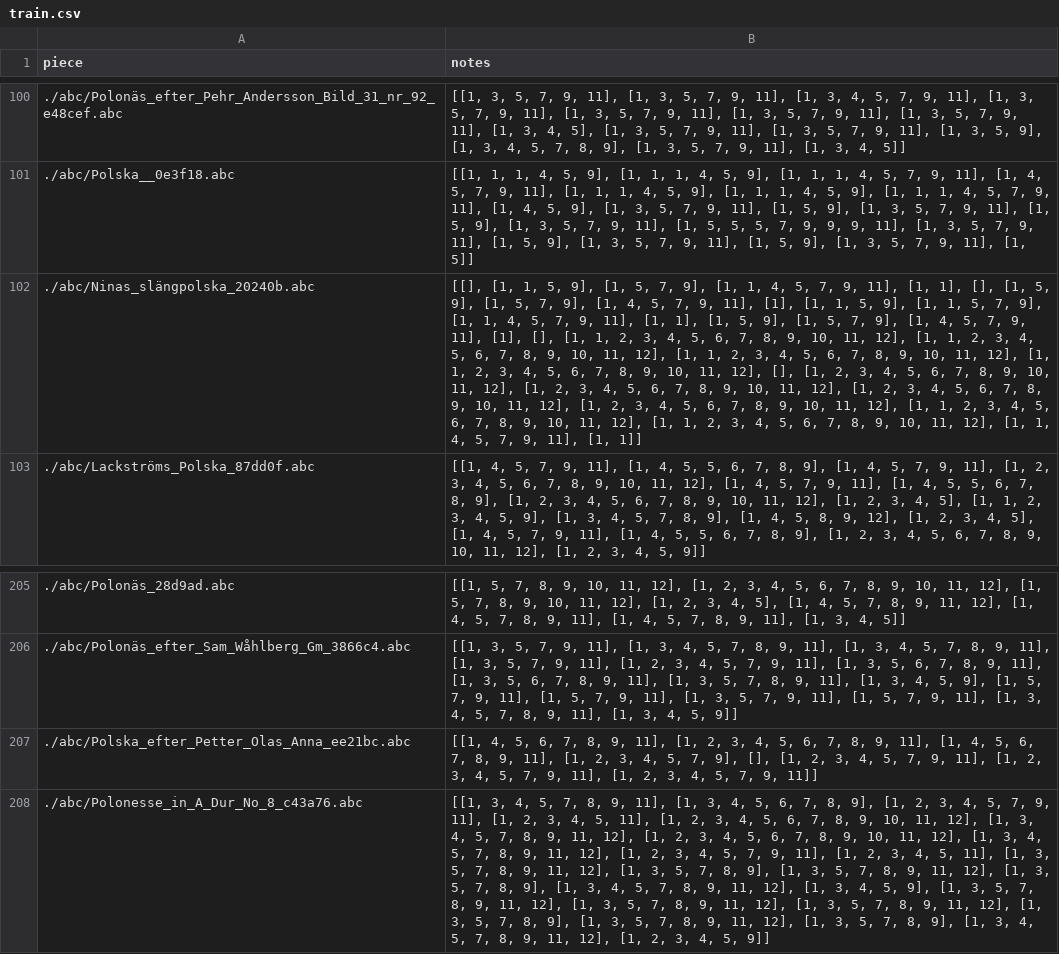
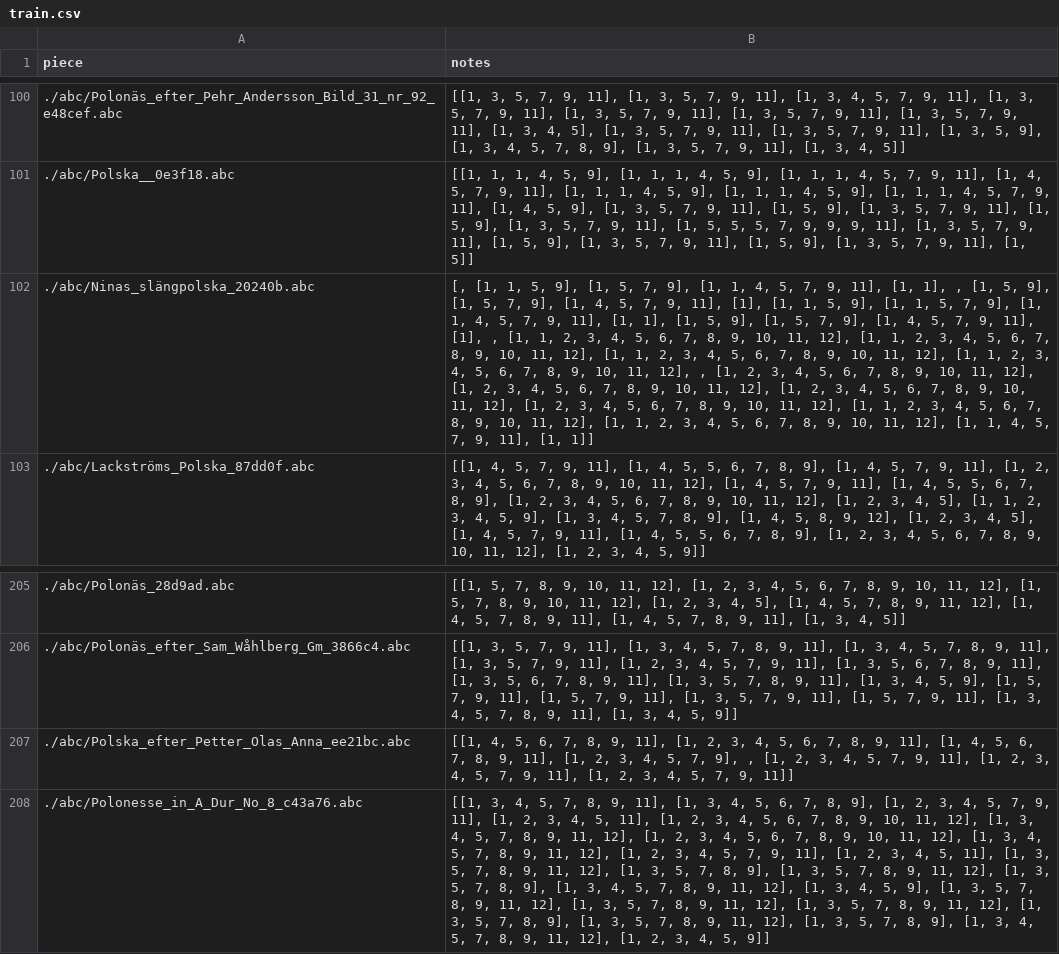
Before and after one commit to zwierski/dh-401-rhythm-generation-group-2, a CSV file: train.csv, drawn as a sheet; only a part is shown, gaps mark what is left out; the diff names each change by its address in the sheet, - before the commit and + after, or states it on an @@ line.

Commit message:
Delete blank lines which triggered the error

```diff
--- a/train.csv
+++ b/train.csv
-B102 (notes): [[], [1, 1, 5, 9], [1, 5, 7, 9], [1, 1, 4, 5, 7, 9, 11], [1, 1], [], [1, 5, 9], [1, 5, 7, 9], [1, 4, 5, 7, 9, 11], [1], [1, 1, 5, 9], [1, 1, 5, 7, 9], [1, 1, 4, 5, 7, 9, 11], [1, 1], [1, 5, 9], [1, 5, 7, 9], [1, 4, 5, 7, 9, 11], [1], [], [1, 1, 2, 3, 4, 5, 6, 7, 8, 9, 10, 11, 12], [1, 1, 2, 3, 4, 5, 6, 7, 8, 9, 10, 11, 12], [1, 1, 2, 3, 4, 5, 6, 7, 8, 9, 10, 11, 12], [1, 1, 2, 3, 4, 5, 6, 7, 8, 9, 10, 11, 12], [], [1, 2,…
+B102 (notes): [, [1, 1, 5, 9], [1, 5, 7, 9], [1, 1, 4, 5, 7, 9, 11], [1, 1], , [1, 5, 9], [1, 5, 7, 9], [1, 4, 5, 7, 9, 11], [1], [1, 1, 5, 9], [1, 1, 5, 7, 9], [1, 1, 4, 5, 7, 9, 11], [1, 1], [1, 5, 9], [1, 5, 7, 9], [1, 4, 5, 7, 9, 11], [1], , [1, 1, 2, 3, 4, 5, 6, 7, 8, 9, 10, 11, 12], [1, 1, 2, 3, 4, 5, 6, 7, 8, 9, 10, 11, 12], [1, 1, 2, 3, 4, 5, 6, 7, 8, 9, 10, 11, 12], [1, 1, 2, 3, 4, 5, 6, 7, 8, 9, 10, 11, 12], , [1, 2,…
-B207 (notes): …7, 9], [], [1, 2,…
+B207 (notes): …7, 9], , [1, 2,…
```
